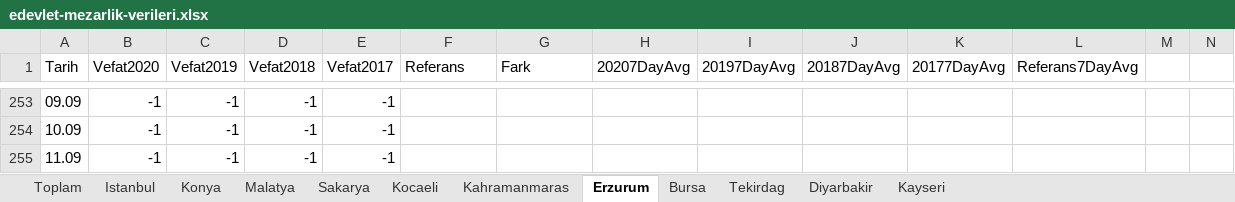
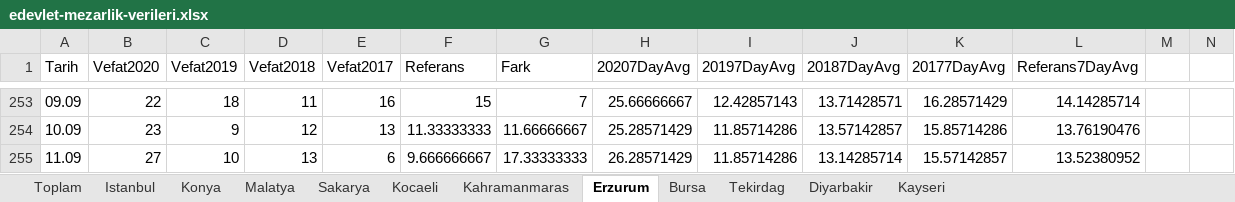
Before and after one commit to kuzdogan/edevlet-mezarlik-verileri, an Excel workbook: edevlet-mezarlik-verileri.xlsx, sheet Erzurum, drawn as a sheet; only a part is shown, gaps mark what is left out; values as stored, in another font and other column widths than the file's, no borders; charts and pictures and table styles not drawn; the diff covers the shown part only; the diff names each change by its address in the sheet, - before the commit and + after, or states it on an @@ line.

```diff
--- a/edevlet-mezarlik-verileri.xlsx (sheet Erzurum)
+++ b/edevlet-mezarlik-verileri.xlsx (sheet Erzurum)
-B253 (Vefat2020): -1
+B253 (Vefat2020): 22
-C253 (Vefat2019): -1
+C253 (Vefat2019): 18
-D253 (Vefat2018): -1
+D253 (Vefat2018): 11
-E253 (Vefat2017): -1
+E253 (Vefat2017): 16
-F253 (Referans): (empty)
+F253 (Referans): 15
-G253 (Fark): (empty)
+G253 (Fark): 7
-H253 (20207DayAvg): (empty)
+H253 (20207DayAvg): 25.66666667
-I253 (20197DayAvg): (empty)
+I253 (20197DayAvg): 12.42857143
-J253 (20187DayAvg): (empty)
+J253 (20187DayAvg): 13.71428571
-K253 (20177DayAvg): (empty)
+K253 (20177DayAvg): 16.28571429
-L253 (Referans7DayAvg): (empty)
+L253 (Referans7DayAvg): 14.14285714
-B254 (Vefat2020): -1
+B254 (Vefat2020): 23
-C254 (Vefat2019): -1
+C254 (Vefat2019): 9
-D254 (Vefat2018): -1
+D254 (Vefat2018): 12
-E254 (Vefat2017): -1
+E254 (Vefat2017): 13
-F254 (Referans): (empty)
+F254 (Referans): 11.33333333
-G254 (Fark): (empty)
+G254 (Fark): 11.66666667
-H254 (20207DayAvg): (empty)
+H254 (20207DayAvg): 25.28571429
-I254:I255 (20197DayAvg): (empty)
+I254:I255 (20197DayAvg): 11.85714286
-J254 (20187DayAvg): (empty)
+J254 (20187DayAvg): 13.57142857
-K254 (20177DayAvg): (empty)
+K254 (20177DayAvg): 15.85714286
-L254 (Referans7DayAvg): (empty)
+L254 (Referans7DayAvg): 13.76190476
-B255 (Vefat2020): -1
+B255 (Vefat2020): 27
-C255 (Vefat2019): -1
+C255 (Vefat2019): 10
-D255 (Vefat2018): -1
+D255 (Vefat2018): 13
-E255 (Vefat2017): -1
+E255 (Vefat2017): 6
-F255 (Referans): (empty)
+F255 (Referans): 9.666666667
-G255 (Fark): (empty)
+G255 (Fark): 17.33333333
-H255 (20207DayAvg): (empty)
+H255 (20207DayAvg): 26.28571429
-J255 (20187DayAvg): (empty)
+J255 (20187DayAvg): 13.14285714
-K255 (20177DayAvg): (empty)
+K255 (20177DayAvg): 15.57142857
-L255 (Referans7DayAvg): (empty)
+L255 (Referans7DayAvg): 13.52380952
```
Also changed, not shown: 11 added rows and 56 edited cells elsewhere in this sheet, sheet Toplam, sheet Tekirdag, sheet Kocaeli, sheet Sakarya, sheet Kahramanmaras, sheet Konya, 5 more sheets, charts or pictures.
